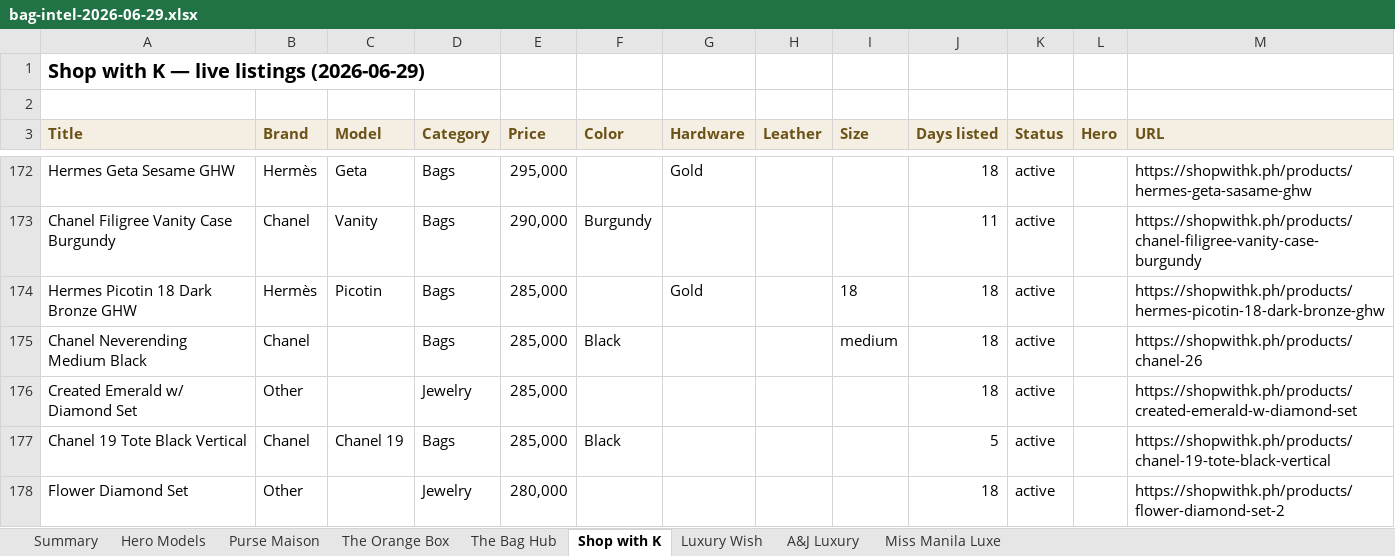
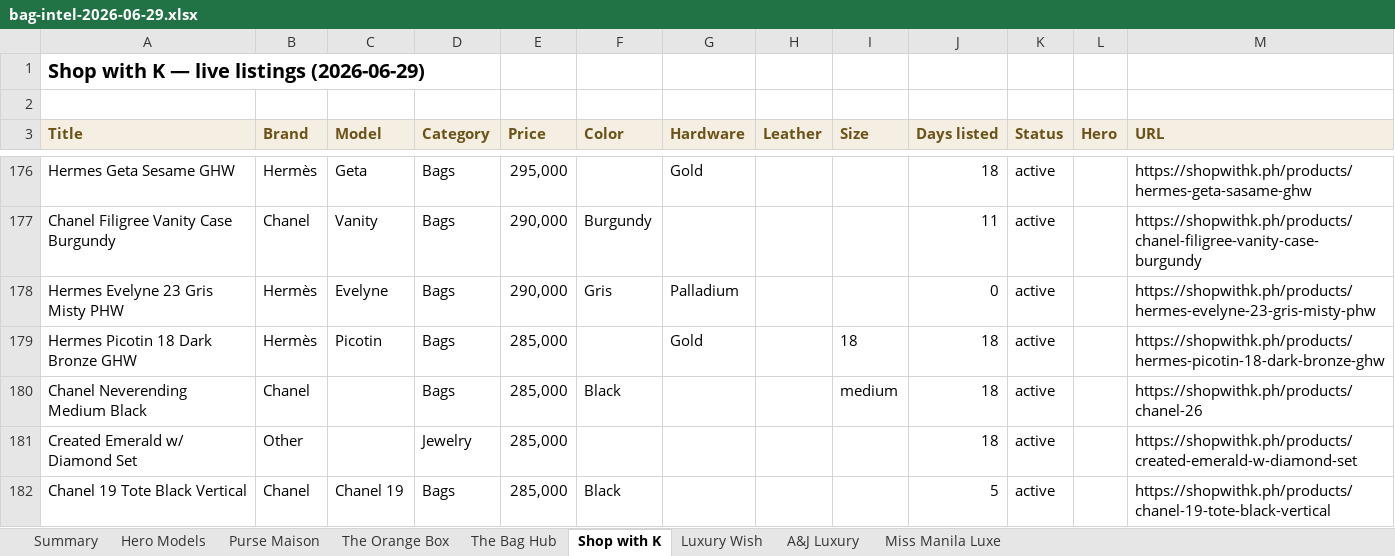
Before and after one commit to rbbincal-cpu/bag-intel, an Excel workbook: exports/bag-intel-2026-06-29.xlsx, sheet Shop with K, drawn as a sheet; only a part is shown, gaps mark what is left out; the shorter side is filled out with more unchanged rows; values as stored, in another font and other column widths than the file's, no borders; the diff covers the shown part only; the diff names each change by its address in the sheet, - before the commit and + after, or states it on an @@ line.

```diff
--- a/exports/bag-intel-2026-06-29.xlsx (sheet Shop with K)
+++ b/exports/bag-intel-2026-06-29.xlsx (sheet Shop with K)
+row 178: Hermes Evelyne 23 Gris Misty PHW | Hermès | Evelyne | Bags | 290,000 | Gris | Palladium |  |  | 0 | active |  | https://shopwithk.ph/products/hermes-evelyne-23-gris-misty-phw
```
Also changed, not shown: 6 added rows elsewhere in this sheet, sheet Purse Maison, sheet Miss Manila Luxe, sheet The Bag Hub, sheet Summary, sheet A&J Luxury, sheet Luxury Wish, 1 more sheet, 2 other files.
